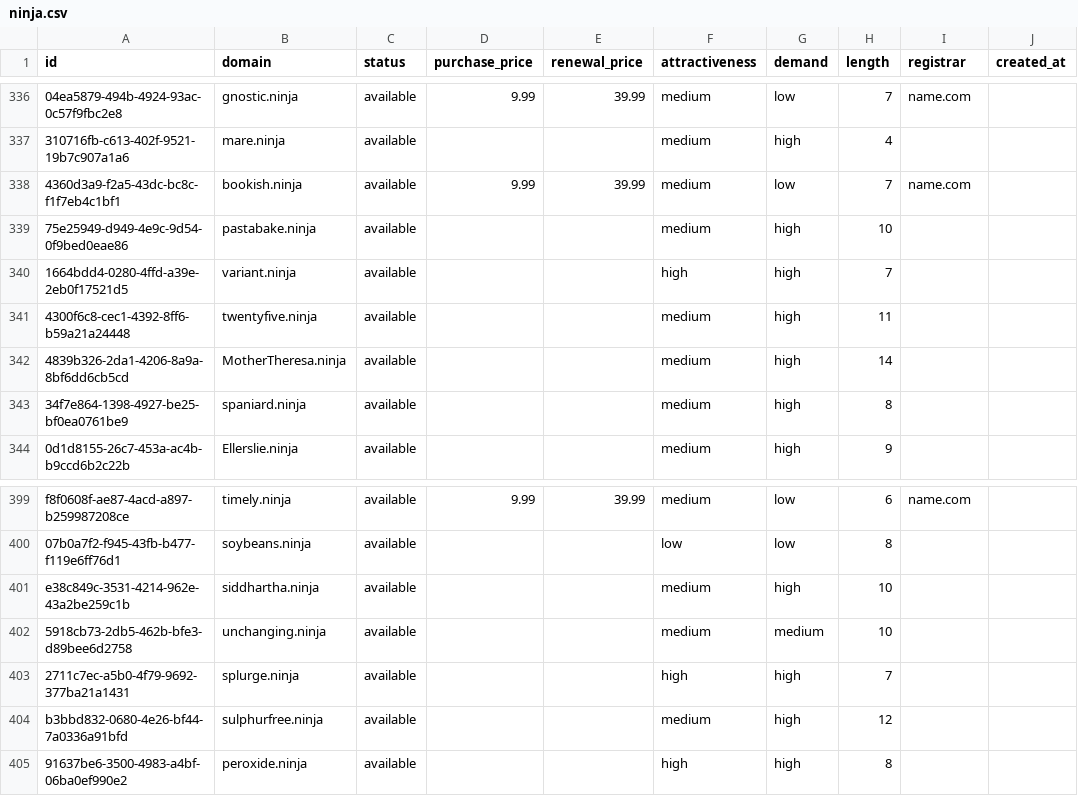
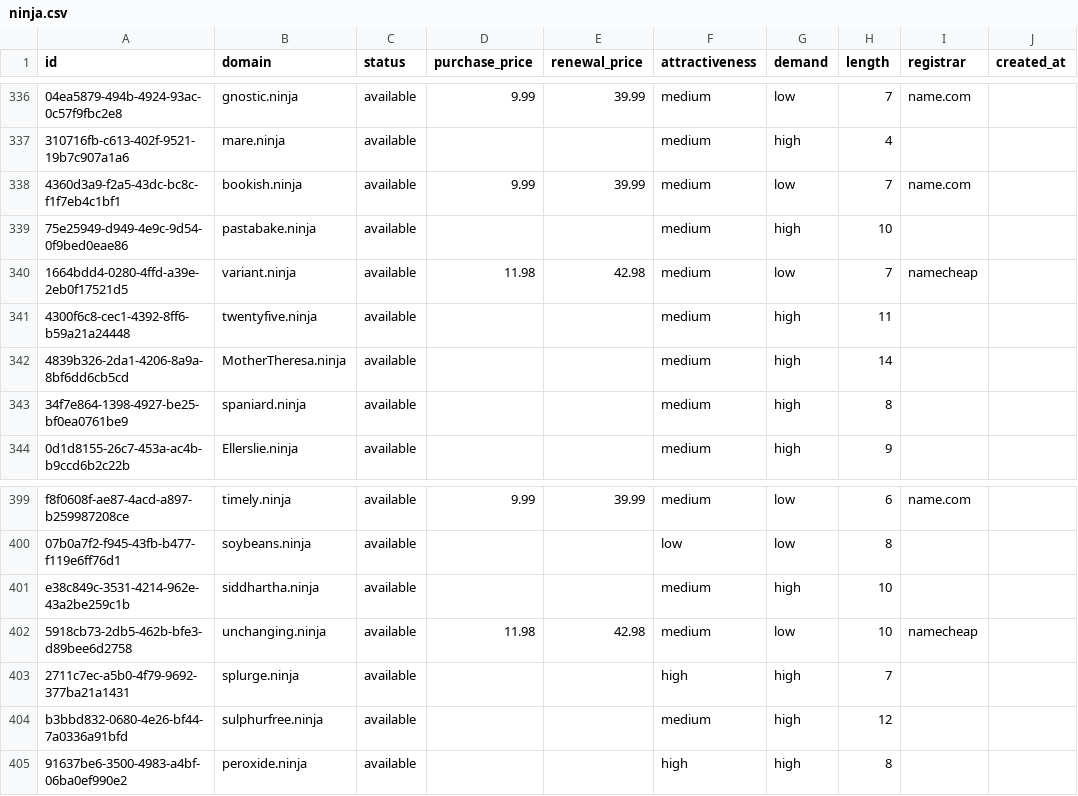
Before and after one commit to UniqueDomains/ninja-oneword-domains, a CSV file: ninja.csv, drawn as a sheet; only a part is shown, gaps mark what is left out; the diff names each change by its address in the sheet, - before the commit and + after, or states it on an @@ line.

Commit message:
Domains update

```diff
--- a/ninja.csv
+++ b/ninja.csv
-D340 (purchase_price): (empty)
+D340 (purchase_price): 11.98
-E340 (renewal_price): (empty)
+E340 (renewal_price): 42.98
-F340 (attractiveness): high
+F340 (attractiveness): medium
-G340 (demand): high
+G340 (demand): low
-I340 (registrar): (empty)
+I340 (registrar): namecheap
-D402 (purchase_price): (empty)
+D402 (purchase_price): 11.98
-E402 (renewal_price): (empty)
+E402 (renewal_price): 42.98
-G402 (demand): medium
+G402 (demand): low
-I402 (registrar): (empty)
+I402 (registrar): namecheap
```
Also changed, not shown: 4 other files.
